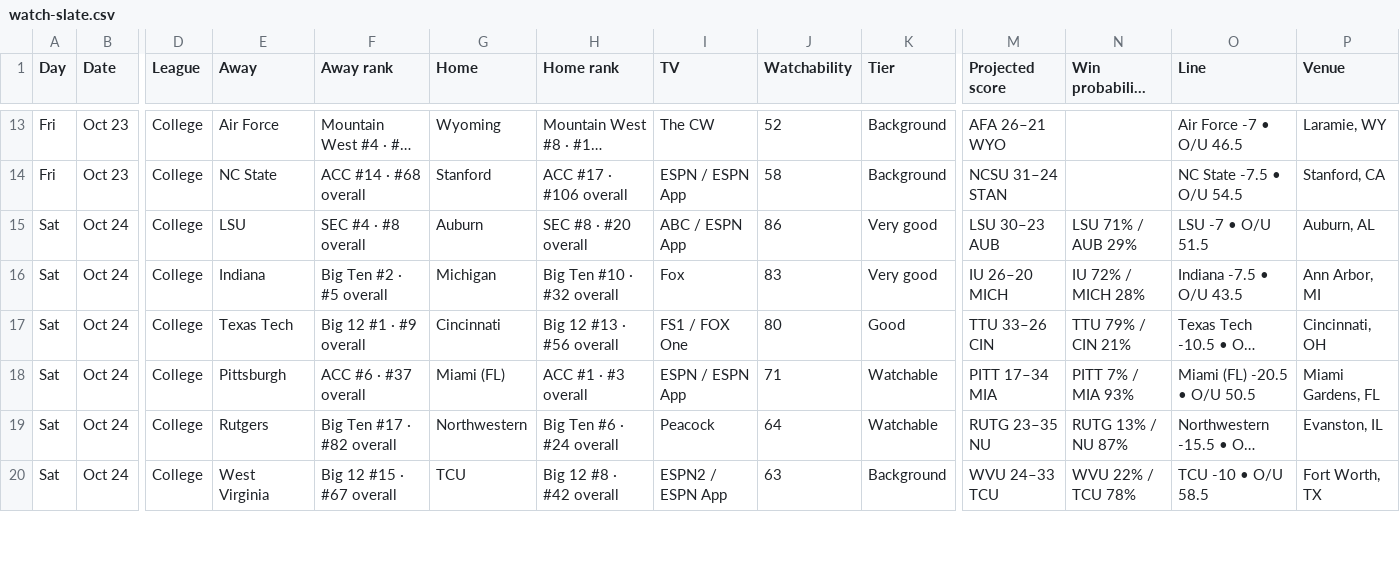
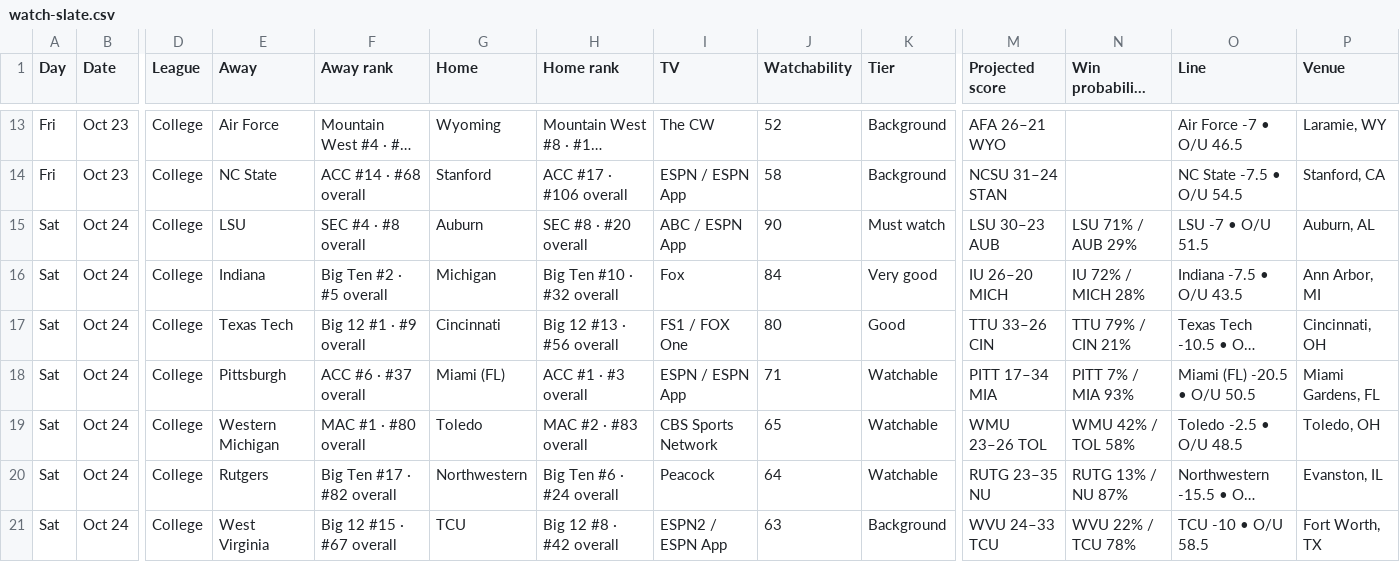
Before and after one commit to denegrijustin/football-watchability, a CSV file: public/exports/watch-slate.csv, drawn as a sheet; only a part is shown, gaps mark what is left out; long unchanged cells end in …; rows hold the shown columns only; the diff covers the shown part only; the diff names each change by its address in the sheet, - before the commit and + after, or states it on an @@ line.

```diff
--- a/public/exports/watch-slate.csv
+++ b/public/exports/watch-slate.csv
-J15 (Watchability): 86
+J15 (Watchability): 90
-K15 (Tier): Very good
+K15 (Tier): Must watch
-J16 (Watchability): 83
+J16 (Watchability): 84
+row 19: Sat | Oct 24 | College | Western Michigan | MAC #1 · #80 overall | Toledo | MAC #2 · #83 overall | CBS Sports Network | 65 | Watchable | WMU 23–26 TOL | WMU 42% / TOL 58% | Toledo -2.5 • O/U 48.5 | Toledo, OH
```
Also changed, not shown: 1 removed row and 14 edited cells elsewhere in this file, 13 other files.
